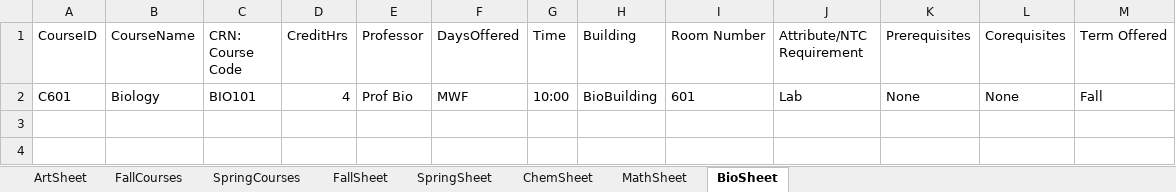
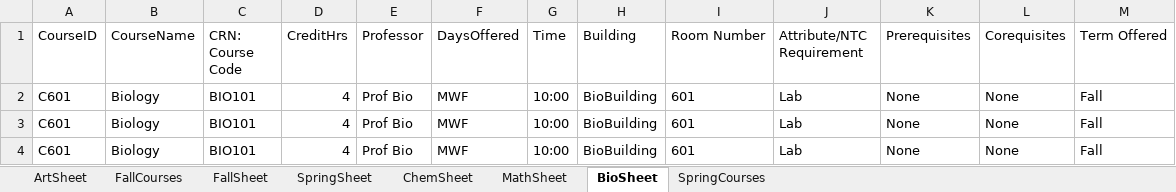
Before and after one commit to nmoore26/Navise-CMPS-3300---Software-Studio-F25, an Excel workbook: navisewebsite/courses.xlsx, sheet BioSheet, drawn as a sheet; values as stored, in another font and other column widths than the file's, no borders; the diff names each change by its address in the sheet, - before the commit and + after, or states it on an @@ line.

Commit message:
Add courses.xlsx using repos version of courses.xlsx

```diff
--- a/navisewebsite/courses.xlsx (sheet BioSheet)
+++ b/navisewebsite/courses.xlsx (sheet BioSheet)
@@ sheet tab order changed: ArtSheet | FallCourses | FallSheet | SpringSheet | ChemSheet | MathSheet | BioSheet | SpringCourses @@
+row 3: C601 | Biology | BIO101 | 4 | Prof Bio | MWF | 10:00 | BioBuilding | 601 | Lab | None | None | Fall
+row 4: C601 | Biology | BIO101 | 4 | Prof Bio | MWF | 10:00 | BioBuilding | 601 | Lab | None | None | Fall
```
Also changed, not shown: sheet MathSheet, sheet FallCourses, sheet FallSheet, sheet SpringSheet, sheet ChemSheet.
